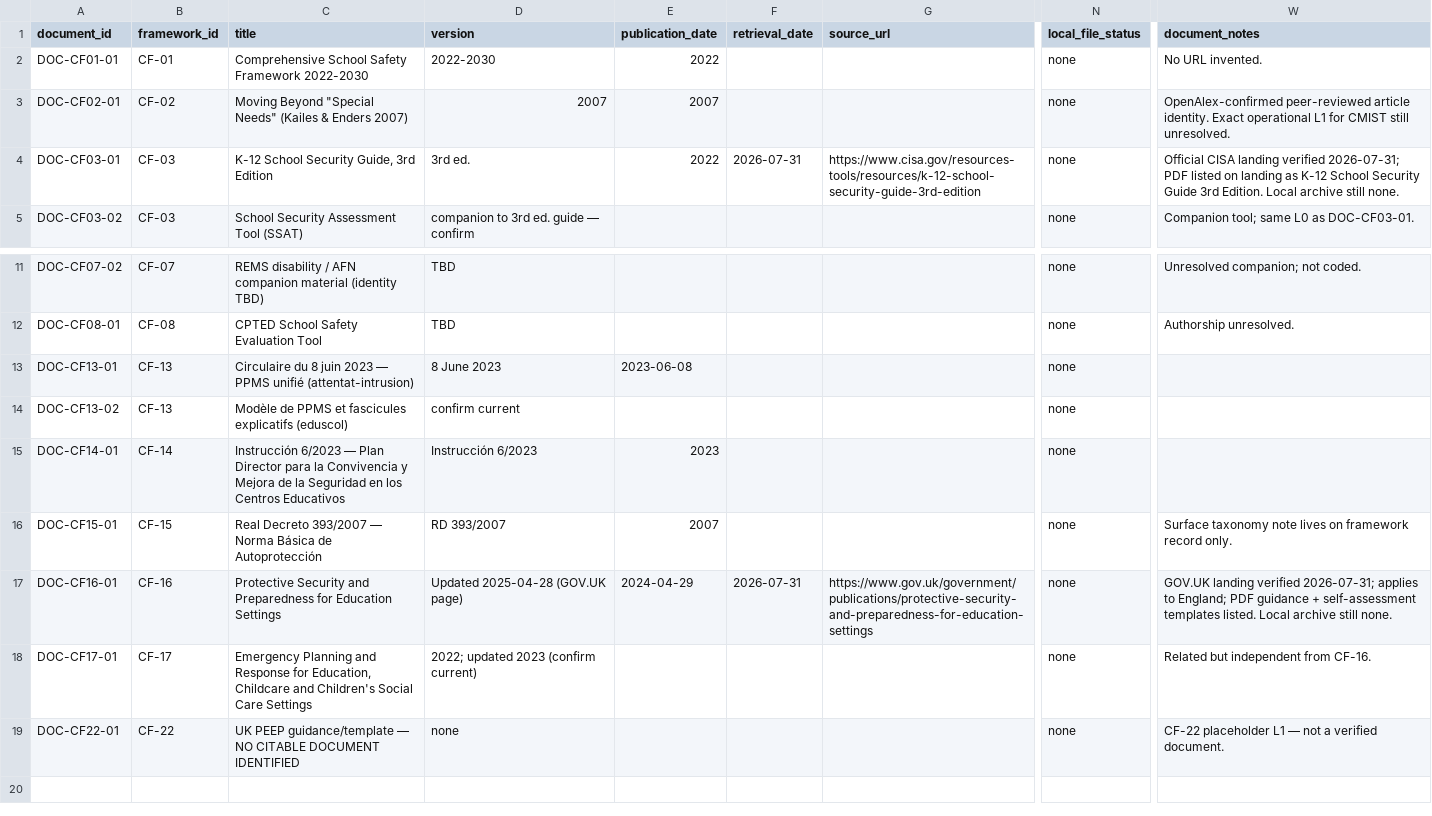
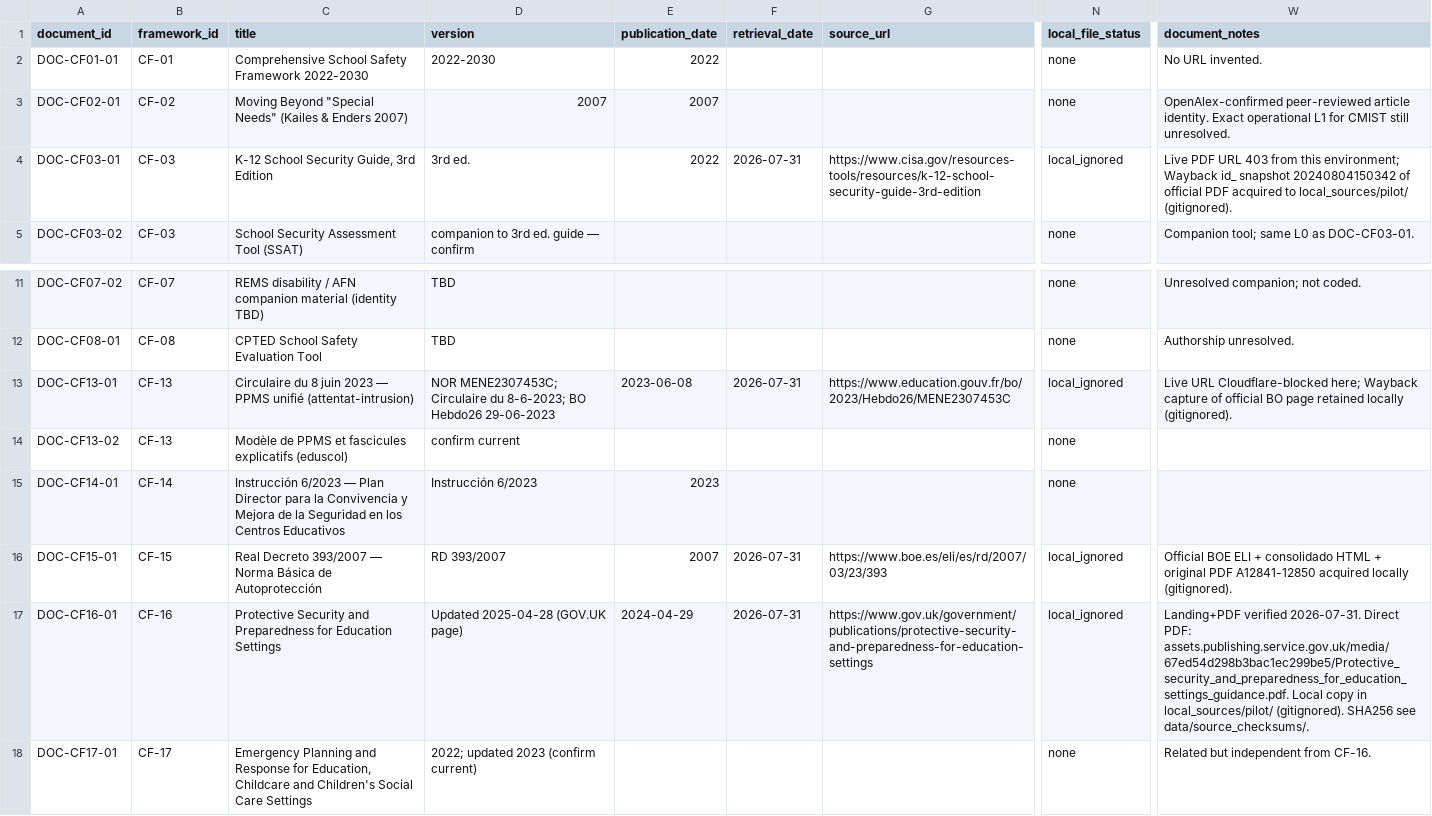
Before and after one commit to cesar-andress/attacks, a CSV file: data/corpus/document_registry.csv, drawn as a sheet; only a part is shown, gaps mark what is left out; the shorter side is filled out with more unchanged rows; the diff names each change by its address in the sheet, - before the commit and + after, or states it on an @@ line.

```diff
--- a/data/corpus/document_registry.csv
+++ b/data/corpus/document_registry.csv
-N4 (local_file_status): none
+N4 (local_file_status): local_ignored
-W4 (document_notes): Official CISA landing verified 2026-07-31; PDF listed on landing as K-12 School Security Guide 3rd Edition. Local archive still none.
+W4 (document_notes): Live PDF URL 403 from this environment; Wayback id_ snapshot 20240804150342 of official PDF acquired to local_sources/pilot/ (gitignored).
-D13 (version): 8 June 2023
+D13 (version): NOR MENE2307453C; Circulaire du 8-6-2023; BO Hebdo26 29-06-2023
-F13 (retrieval_date): (empty)
+F13 (retrieval_date): 2026-07-31
-G13 (source_url): (empty)
+G13 (source_url): https://www.education.gouv.fr/bo/2023/Hebdo26/MENE2307453C
-N13 (local_file_status): none
+N13 (local_file_status): local_ignored
-W13 (document_notes): (empty)
+W13 (document_notes): Live URL Cloudflare-blocked here; Wayback capture of official BO page retained locally (gitignored).
-F16 (retrieval_date): (empty)
+F16 (retrieval_date): 2026-07-31
-G16 (source_url): (empty)
+G16 (source_url): https://www.boe.es/eli/es/rd/2007/03/23/393
-N16:N17 (local_file_status): none
+N16:N17 (local_file_status): local_ignored
-W16 (document_notes): Surface taxonomy note lives on framework record only.
+W16 (document_notes): Official BOE ELI + consolidado HTML + original PDF A12841-12850 acquired locally (gitignored).
-W17 (document_notes): GOV.UK landing verified 2026-07-31; applies to England; PDF guidance + self-assessment templates listed. Local archive still none.
+W17 (document_notes): Landing+PDF verified 2026-07-31. Direct PDF: assets.publishing.service.gov.uk/media/67ed54d298b3bac1ec299be5/Protective_security_and_preparedness_for_education_settings_guidance.pdf. Local copy in local_sources/pilot/ (gitignored). SHA256 see data/source_checksums/.
```
Also changed, not shown: 28 other files.
